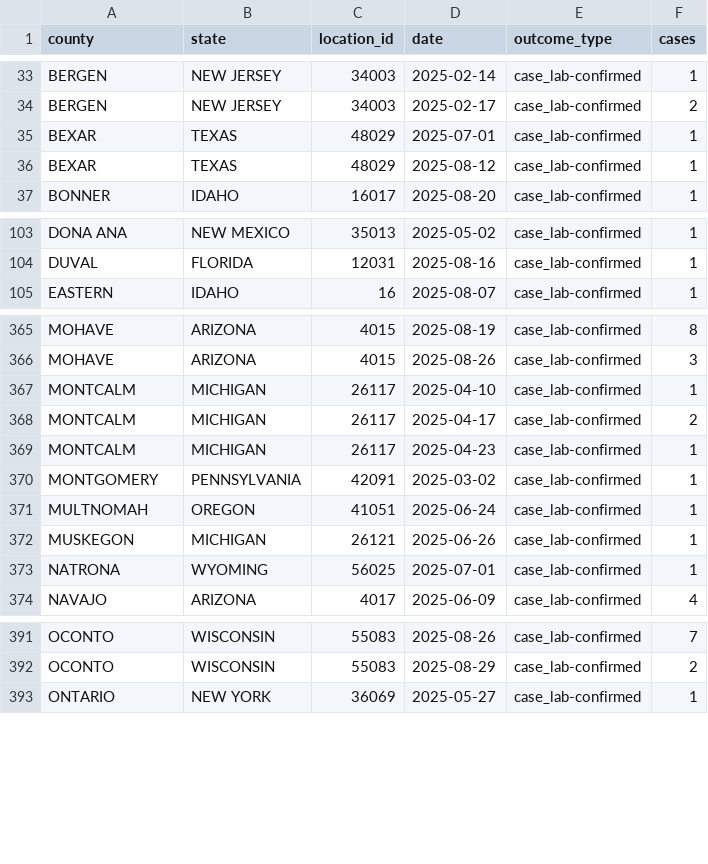
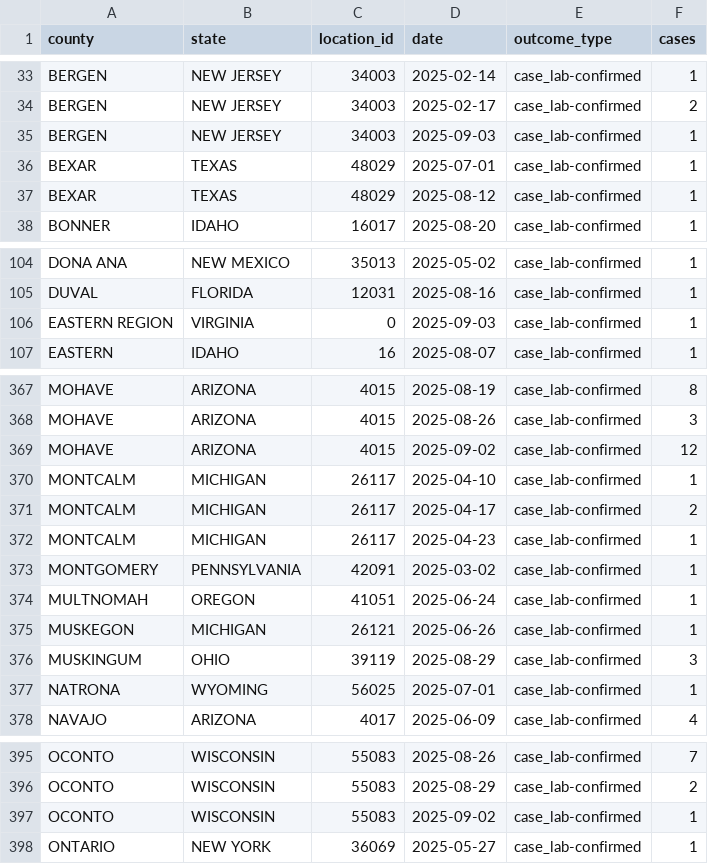
Before and after one commit to mapacarte/Measles, a CSV file: docs/data/USMeaslesCases.csv, drawn as a sheet; only a part is shown, gaps mark what is left out; the diff covers the shown part only; the diff names each change by its address in the sheet, - before the commit and + after, or states it on an @@ line.

```diff
--- a/docs/data/USMeaslesCases.csv
+++ b/docs/data/USMeaslesCases.csv
+row 35: BERGEN | NEW JERSEY | 34003 | 2025-09-03 | case_lab-confirmed | 1
+row 106: EASTERN REGION | VIRGINIA | 0 | 2025-09-03 | case_lab-confirmed | 1
+row 369: MOHAVE | ARIZONA | 4015 | 2025-09-02 | case_lab-confirmed | 12
+row 376: MUSKINGUM | OHIO | 39119 | 2025-08-29 | case_lab-confirmed | 3
+row 397: OCONTO | WISCONSIN | 55083 | 2025-09-02 | case_lab-confirmed | 1
```
Also changed, not shown: 2 added rows elsewhere in this file.
